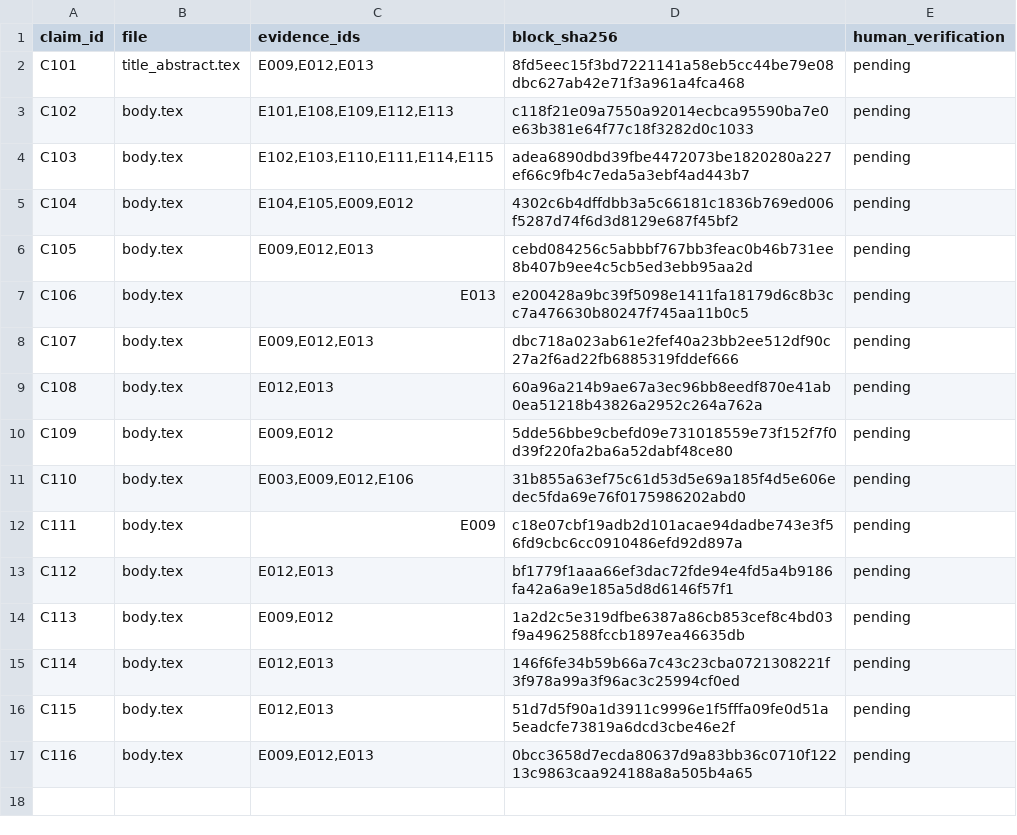
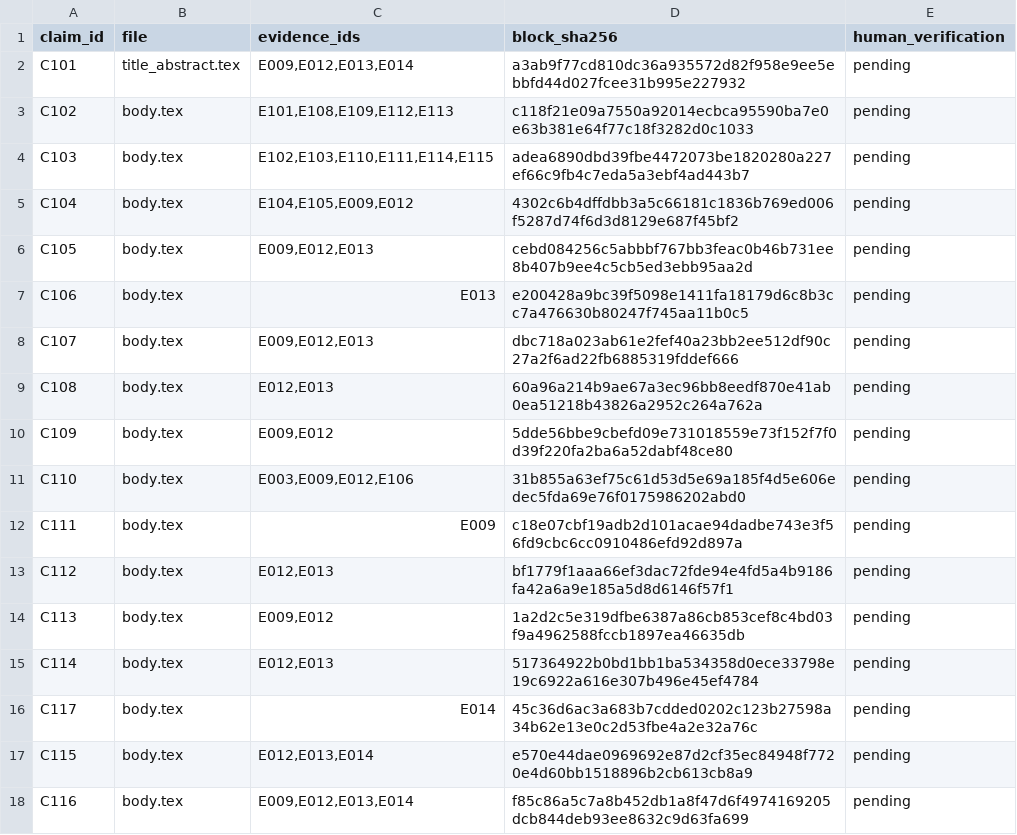
Before and after one commit to Namct123/network-aware-production-twin, a CSV file: paper/evidence/claims.csv, drawn as a sheet.

```diff
--- a/paper/evidence/claims.csv
+++ b/paper/evidence/claims.csv
@@ -1,3 +1,3 @@
 claim_id,file,evidence_ids,block_sha256,human_verification
-C101,title_abstract.tex,"E009,E012,E013",8fd5eec15f3bd7221141a58eb5cc44be79e08dbc627ab42e71f3a961a4fca468,pending
+C101,title_abstract.tex,"E009,E012,E013,E014",a3ab9f77cd810dc36a935572d82f958e9ee5ebbfd44d027fcee31b995e227932,pending
 C102,body.tex,"E101,E108,E109,E112,E113",c118f21e09a7550a92014ecbca95590ba7e0e63b381e64f77c18f3282d0c1033,pending
@@ -14,4 +14,5 @@ C112,body.tex,"E012,E013",bf1779f1aaa66ef3dac72fde94e4fd5a4b9186fa42a6a9e185a5d8
 C113,body.tex,"E009,E012",1a2d2c5e319dfbe6387a86cb853cef8c4bd03f9a4962588fccb1897ea46635db,pending
-C114,body.tex,"E012,E013",146f6fe34b59b66a7c43c23cba0721308221f3f978a99a3f96ac3c25994cf0ed,pending
-C115,body.tex,"E012,E013",51d7d5f90a1d3911c9996e1f5fffa09fe0d51a5eadcfe73819a6dcd3cbe46e2f,pending
-C116,body.tex,"E009,E012,E013",0bcc3658d7ecda80637d9a83bb36c0710f12213c9863caa924188a8a505b4a65,pending
+C114,body.tex,"E012,E013",517364922b0bd1bb1ba534358d0ece33798e19c6922a616e307b496e45ef4784,pending
+C117,body.tex,E014,45c36d6ac3a683b7cdded0202c123b27598a34b62e13e0c2d53fbe4a2e32a76c,pending
+C115,body.tex,"E012,E013,E014",e570e44dae0969692e87d2cf35ec84948f7720e4d60bb1518896b2cb613cb8a9,pending
+C116,body.tex,"E009,E012,E013,E014",f85c86a5c7a8b452db1a8f47d6f4974169205dcb844deb93ee8632c9d63fa699,pending
```
Also changed, not shown: 21 other files.
